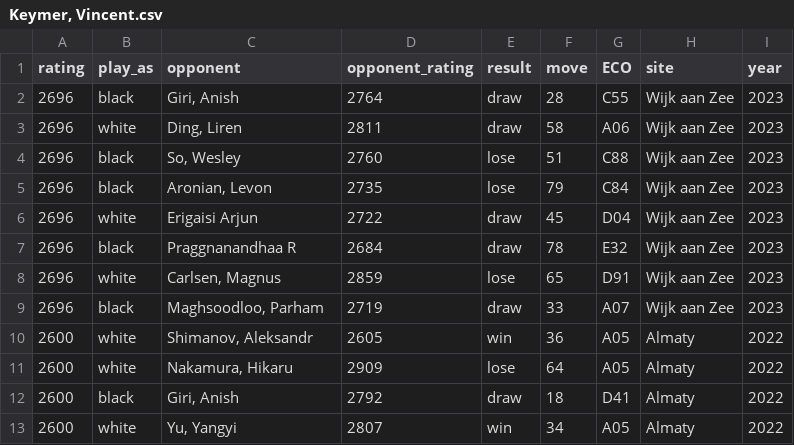
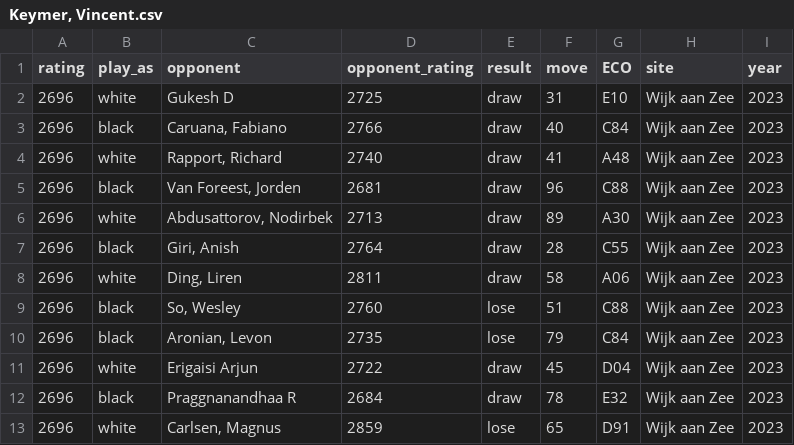
Before and after one commit to acothaha/chess_elo, a CSV file: data/Keymer, Vincent.csv, drawn as a sheet; only a part is shown; the shorter side is filled out with more unchanged rows; the diff names each change by its address in the sheet, - before the commit and + after, or states it on an @@ line.

```diff
--- a/data/Keymer, Vincent.csv
+++ b/data/Keymer, Vincent.csv
+row 2: 2696 | white | Gukesh D | 2725 | draw | 31 | E10 | Wijk aan Zee | 2023
+row 3: 2696 | black | Caruana, Fabiano | 2766 | draw | 40 | C84 | Wijk aan Zee | 2023
+row 4: 2696 | white | Rapport, Richard | 2740 | draw | 41 | A48 | Wijk aan Zee | 2023
+row 5: 2696 | black | Van Foreest, Jorden | 2681 | draw | 96 | C88 | Wijk aan Zee | 2023
+row 6: 2696 | white | Abdusattorov, Nodirbek | 2713 | draw | 89 | A30 | Wijk aan Zee | 2023
```
Also changed, not shown: data/Aronian, Levon.csv, data/Ding, Liren.csv, 14 other files.
